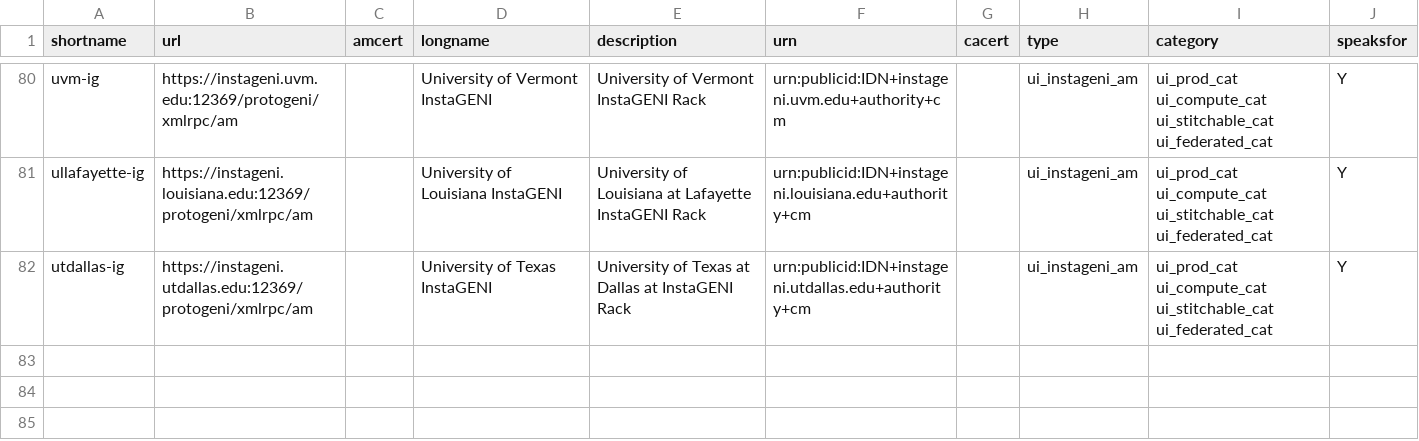
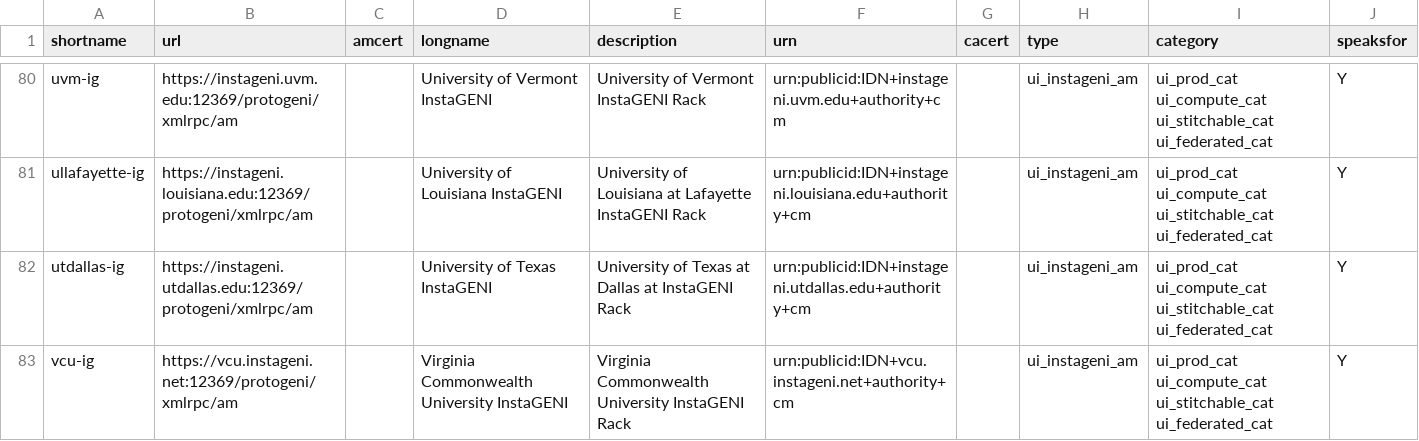
Before and after one commit to GENI-NSF/geni-ch, a CSV file: data/sr/aggdata.csv, drawn as a sheet; only a part is shown, gaps mark what is left out.

Commit message:
Added vcu-ig info to teh GENI Clearing House

```diff
--- a/data/sr/aggdata.csv
+++ b/data/sr/aggdata.csv
@@ -82 +82,2 @@ ullafayette-ig,https://instageni.louisiana.edu:12369/protogeni/xmlrpc/am,,Univer
 utdallas-ig,https://instageni.utdallas.edu:12369/protogeni/xmlrpc/am,,University of Texas InstaGENI,University of Texas at Dallas at InstaGENI Rack,urn:publicid:IDN+instageni.utdallas.edu+authority+cm,,ui_instageni_am,ui_prod_cat ui_compute_cat ui_stitchable_cat ui_federated_cat,Y
+vcu-ig,https://vcu.instageni.net:12369/protogeni/xmlrpc/am,,Virginia Commonwealth University InstaGENI,Virginia Commonwealth University InstaGENI Rack,urn:publicid:IDN+vcu.instageni.net+authority+cm,,ui_instageni_am,ui_prod_cat ui_compute_cat ui_stitchable_cat ui_federated_cat,Y
```
Also changed, not shown: 2 other files.
